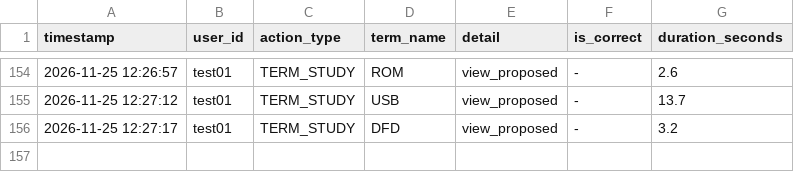
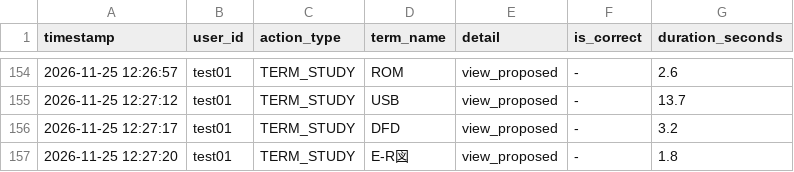
Before and after one commit to SakuSaku0705/de-ta-base, a CSV file: experiment_logs.csv, drawn as a sheet; only a part is shown, gaps mark what is left out.

Commit message:
log: test01 - TERM_STUDY (E-R図)

```diff
--- a/experiment_logs.csv
+++ b/experiment_logs.csv
@@ -156 +156,2 @@ timestamp,user_id,action_type,term_name,detail,is_correct,duration_seconds
 "2026-11-25 12:27:17","test01","TERM_STUDY","DFD","view_proposed","-",3.2
+"2026-11-25 12:27:20","test01","TERM_STUDY","E-R図","view_proposed","-",1.8
```
